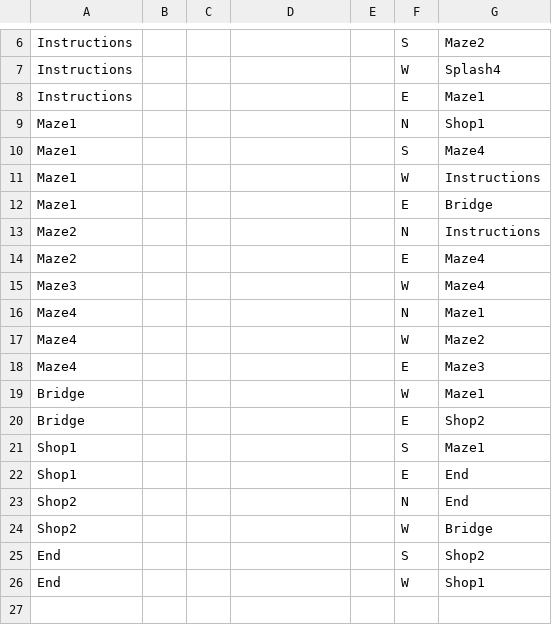
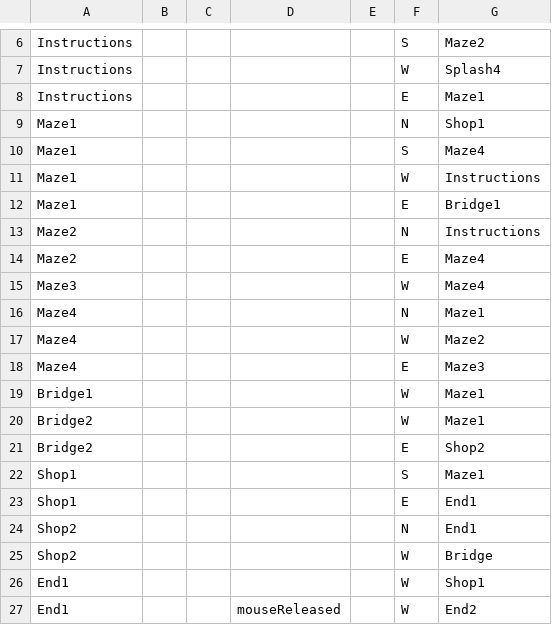
Before and after one commit to XinyuYang99/Project2, a CSV file: data/interactionTable.csv, drawn as a sheet; only a part is shown, gaps mark what is left out.

```diff
--- a/data/interactionTable.csv
+++ b/data/interactionTable.csv
@@ -11,3 +11,3 @@ Maze1,,,,,S,Maze4
 Maze1,,,,,W,Instructions
-Maze1,,,,,E,Bridge
+Maze1,,,,,E,Bridge1
 Maze2,,,,,N,Instructions
@@ -18,9 +18,10 @@ Maze4,,,,,W,Maze2
 Maze4,,,,,E,Maze3
-Bridge,,,,,W,Maze1
-Bridge,,,,,E,Shop2
+Bridge1,,,,,W,Maze1
+Bridge2,,,,,W,Maze1
+Bridge2,,,,,E,Shop2
 Shop1,,,,,S,Maze1
-Shop1,,,,,E,End
-Shop2,,,,,N,End
+Shop1,,,,,E,End1
+Shop2,,,,,N,End1
 Shop2,,,,,W,Bridge
-End,,,,,S,Shop2
-End,,,,,W,Shop1
+End1,,,,,W,Shop1
+End1,,,mouseReleased,,W,End2
```
Also changed, not shown: data/adventureStates.csv, data/clickableLayout.csv, 38 other files.
